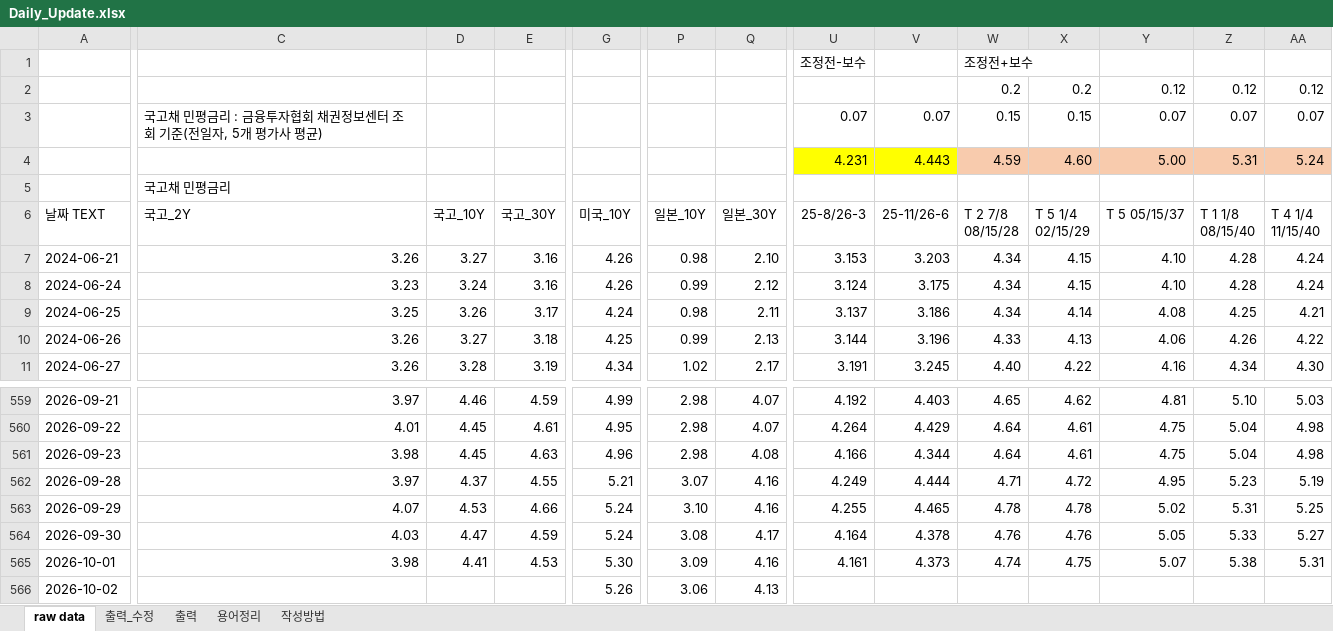
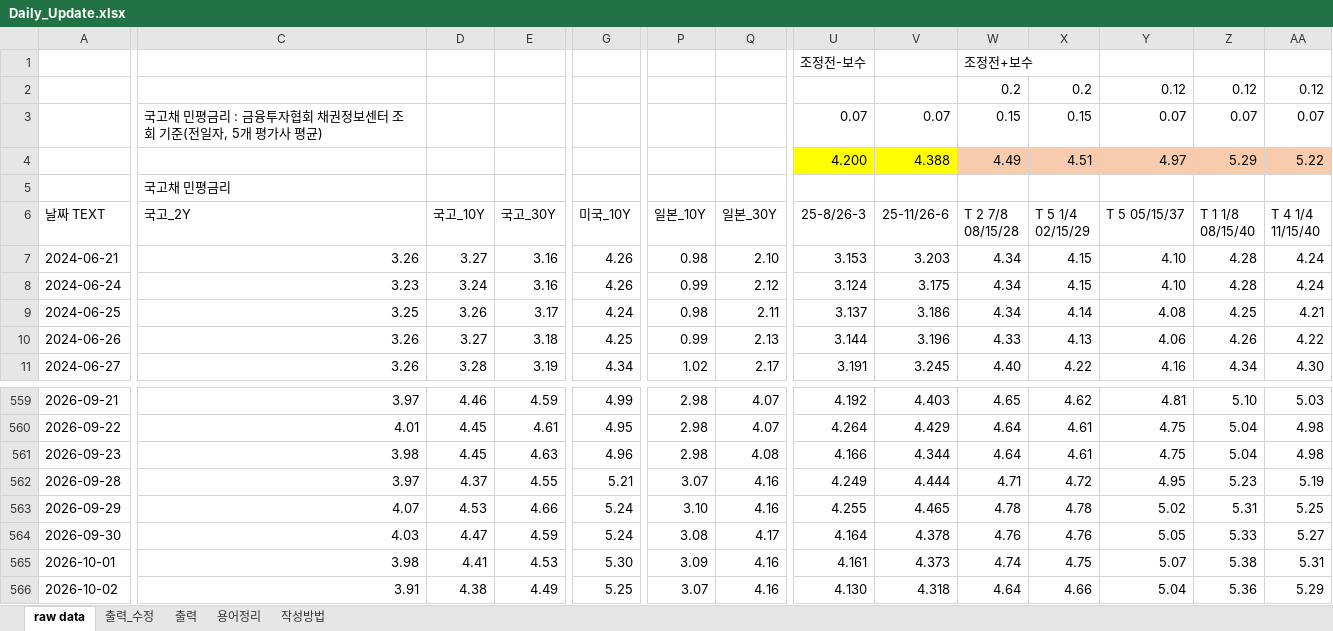
Before and after one commit to heeyounchoi-a11y/choi, an Excel workbook: Daily_Update.xlsx, sheet raw data, drawn as a sheet; only a part is shown, gaps mark what is left out; values as stored, in another font and other column widths than the file's, no borders; removed rows and columns are numbered as before the commit, all else as after; rows hold the shown columns only; the diff names each change by its address in the sheet, - before the commit and + after, or states it on an @@ line.

```diff
--- a/Daily_Update.xlsx (sheet raw data)
+++ b/Daily_Update.xlsx (sheet raw data)
-row 4:  |  |  |  |  |  |  | 4.231 | 4.443 | 4.59 | 4.60 | 5.00 | 5.31 | 5.24
+row 4:  |  |  |  |  |  |  | 4.200 | 4.388 | 4.49 | 4.51 | 4.97 | 5.29 | 5.22
-C566 (국고_2Y): (empty)
+C566 (국고_2Y): 3.91
-D566 (국고_10Y): (empty)
+D566 (국고_10Y): 4.38
-E566 (국고_30Y): (empty)
+E566 (국고_30Y): 4.49
-G566 (미국_10Y): 5.26
+G566 (미국_10Y): 5.25
-P566 (일본_10Y): 3.06
+P566 (일본_10Y): 3.07
-Q566 (일본_30Y): 4.13
+Q566 (일본_30Y): 4.16
-U566 (25-8/26-3): (empty)
+U566 (25-8/26-3): 4.130
-V566 (25-11/26-6): (empty)
+V566 (25-11/26-6): 4.318
-W566 (T 2 7/8 08/15/28): (empty)
+W566 (T 2 7/8 08/15/28): 4.64
-X566 (T 5 1/4 02/15/29): (empty)
+X566 (T 5 1/4 02/15/29): 4.66
-Y566 (T 5 05/15/37): (empty)
+Y566 (T 5 05/15/37): 5.04
-Z566 (T 1 1/8 08/15/40): (empty)
+Z566 (T 1 1/8 08/15/40): 5.36
-AA566 (T 4 1/4 11/15/40): (empty)
+AA566 (T 4 1/4 11/15/40): 5.29
```
Also changed, not shown: sheet 출력_수정.
